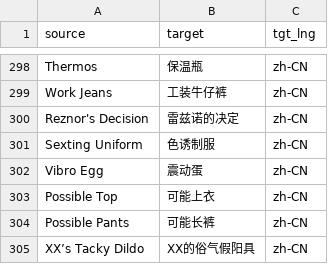
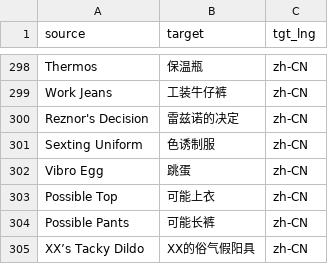
Before and after one commit to MaMihLaPiNaTaPaI0/terms, a CSV file: glossaries/Shelter69-Slang_zh-CN.csv, drawn as a sheet; only a part is shown, gaps mark what is left out; the diff covers the shown part only.

```diff
--- a/glossaries/Shelter69-Slang_zh-CN.csv
+++ b/glossaries/Shelter69-Slang_zh-CN.csv
@@ -301,3 +301,3 @@ Reznor's Decision,雷兹诺的决定,zh-CN
 Sexting Uniform,色诱制服,zh-CN
-Vibro Egg,震动蛋,zh-CN
+Vibro Egg,跳蛋,zh-CN
 Possible Top,可能上衣,zh-CN
```
Also changed, not shown: 7 edited cells elsewhere in this file.
